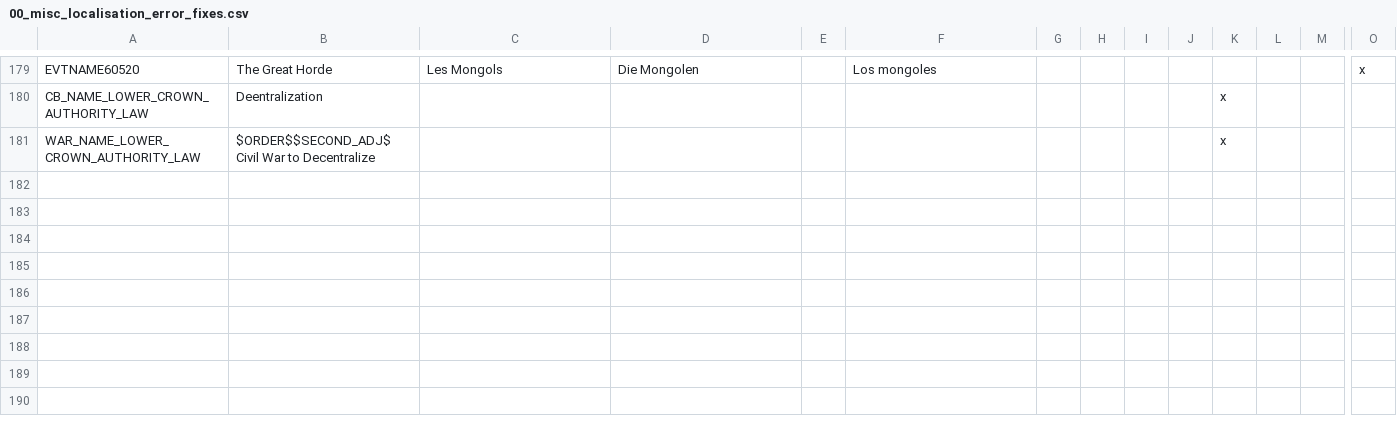
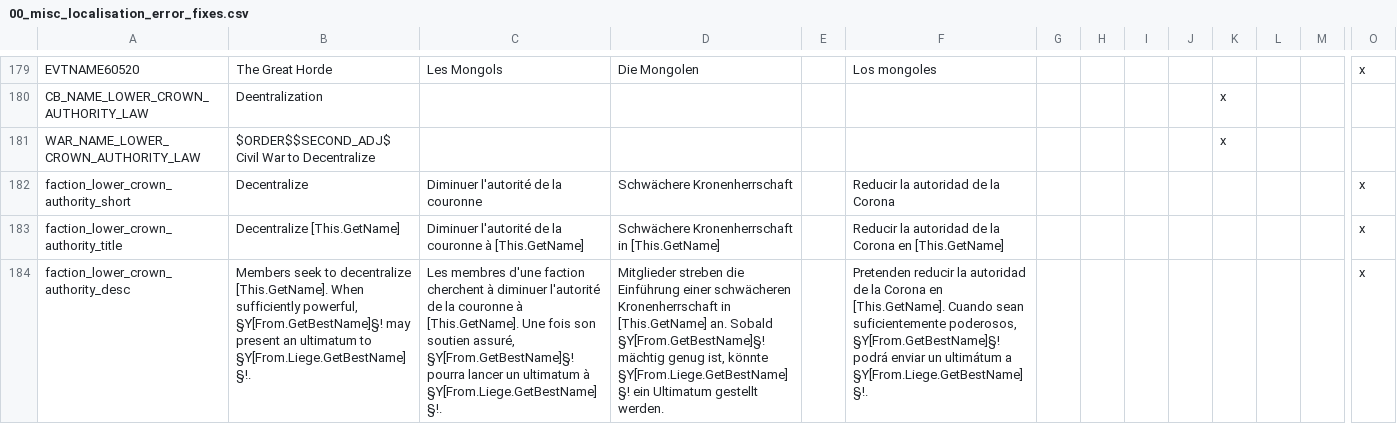
Before and after one commit to Numahr/lux-invicta-repository, a CSV file: localisation/00_misc_localisation_error_fixes.csv, drawn as a sheet; only a part is shown, gaps mark what is left out; rows hold the shown columns only; the diff names each change by its address in the sheet, - before the commit and + after, or states it on an @@ line.

```diff
--- a/localisation/00_misc_localisation_error_fixes.csv
+++ b/localisation/00_misc_localisation_error_fixes.csv
+row 182: faction_lower_crown_authority_short | Decentralize | Diminuer l'autorité de la couronne | Schwächere Kronenherrschaft |  | Reducir la autoridad de la Corona |  |  |  |  |  |  |  | x
+row 183: faction_lower_crown_authority_title | Decentralize [This.GetName] | Diminuer l'autorité de la couronne à [This.GetName] | Schwächere Kronenherrschaft in [This.GetName] |  | Reducir la autoridad de la Corona en [This.GetName] |  |  |  |  |  |  |  | x
+row 184: faction_lower_crown_authority_desc | Members seek to decentralize [This.GetName]. When sufficiently powerful, §Y[From.GetBestName]§! may present an ultimatum to §Y[From.Liege.GetBestName]§!. | Les membres d'une faction cherchent à diminuer l'autorité de la couronne à [This.GetName]. Une fois son soutien assuré, §Y[From.GetBestName]§! pourra lancer un ultimatum à §Y[From.Liege.GetBestName]§!. | Mitglieder streben die Einführung einer schwächeren Kronenherrschaft in [This.GetName] an. Sobald §Y[From.GetBestName]§! mächtig genug ist, könnte §Y[From.Liege.GetBestName]§! ein Ultimatum gestellt werden. |  | Pretenden reducir la autoridad de la Corona en [This.GetName]. Cuando sean suficientemente poderosos, §Y[From.GetBestName]§! podrá enviar un ultimátum a §Y[From.Liege.GetBestName]§!. |  |  |  |  |  |  |  | x
```
Also changed, not shown: 4 other files.
